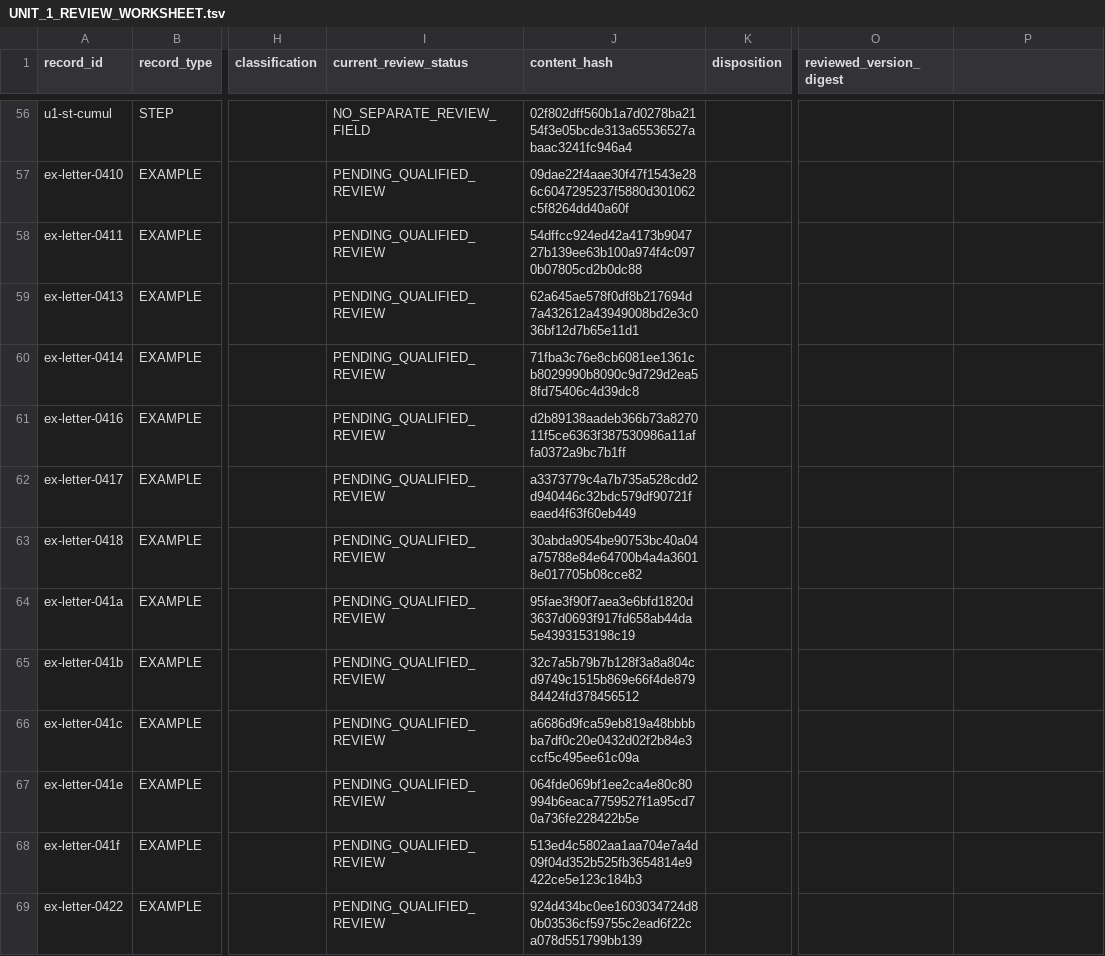
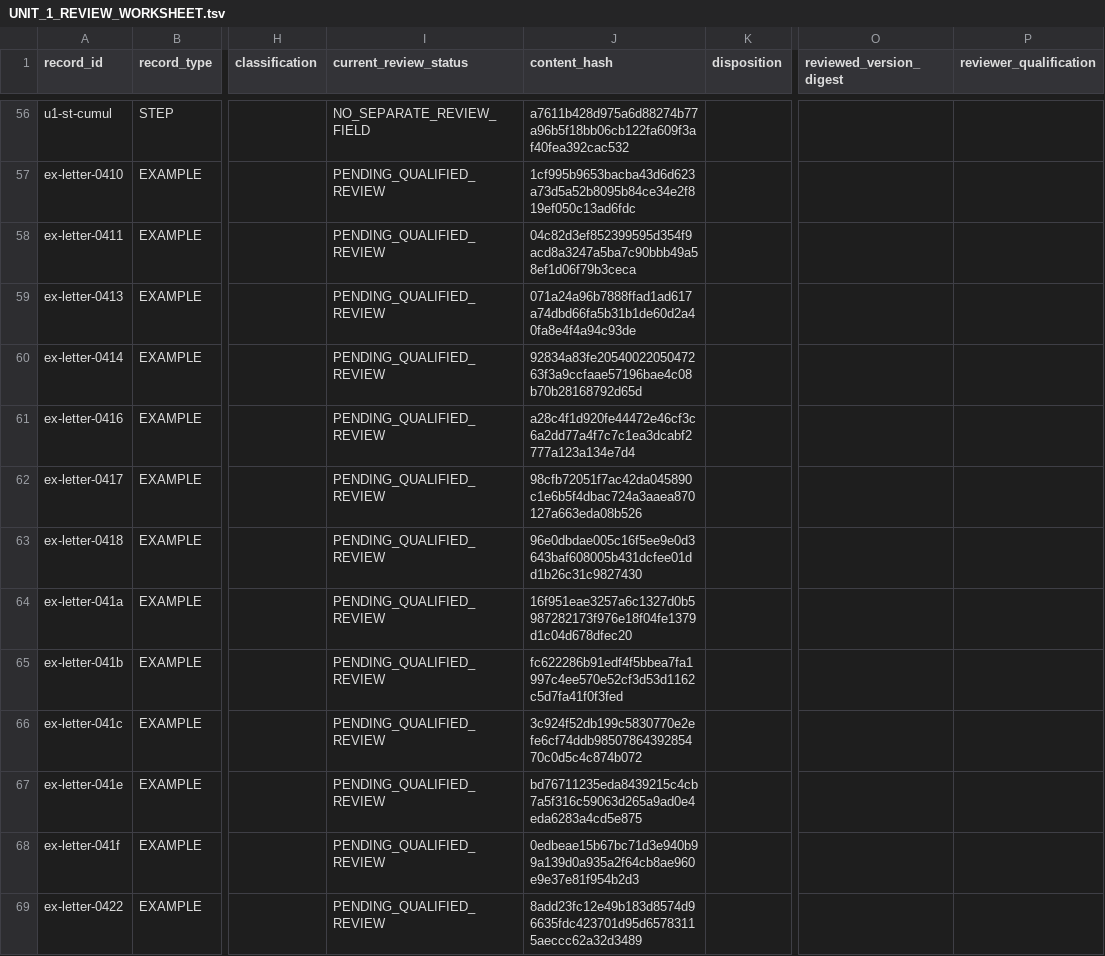
Before and after one commit to justinkulka-lang/russian-companion, a TSV file: review/unit-1/UNIT_1_REVIEW_WORKSHEET.tsv, drawn as a sheet; only a part is shown, gaps mark what is left out; the diff covers the shown part only; the diff names each change by its address in the sheet, - before the commit and + after, or states it on an @@ line.

```diff
--- a/review/unit-1/UNIT_1_REVIEW_WORKSHEET.tsv
+++ b/review/unit-1/UNIT_1_REVIEW_WORKSHEET.tsv
-P1: (empty)
+P1: reviewer_qualification
-J56 (content_hash): 02f802dff560b1a7d0278ba2154f3e05bcde313a65536527abaac3241fc946a4
+J56 (content_hash): a7611b428d975a6d88274b77a96b5f18bb06cb122fa609f3af40fea392cac532
-J57 (content_hash): 09dae22f4aae30f47f1543e286c6047295237f5880d301062c5f8264dd40a60f
+J57 (content_hash): 1cf995b9653bacba43d6d623a73d5a52b8095b84ce34e2f819ef050c13ad6fdc
-J58 (content_hash): 54dffcc924ed42a4173b904727b139ee63b100a974f4c0970b07805cd2b0dc88
+J58 (content_hash): 04c82d3ef852399595d354f9acd8a3247a5ba7c90bbb49a58ef1d06f79b3ceca
-J59 (content_hash): 62a645ae578f0df8b217694d7a432612a43949008bd2e3c036bf12d7b65e11d1
+J59 (content_hash): 071a24a96b7888ffad1ad617a74dbd66fa5b31b1de60d2a40fa8e4f4a94c93de
-J60 (content_hash): 71fba3c76e8cb6081ee1361cb8029990b8090c9d729d2ea58fd75406c4d39dc8
+J60 (content_hash): 92834a83fe2054002205047263f3a9ccfaae57196bae4c08b70b28168792d65d
-J61 (content_hash): d2b89138aadeb366b73a827011f5ce6363f387530986a11affa0372a9bc7b1ff
+J61 (content_hash): a28c4f1d920fe44472e46cf3c6a2dd77a4f7c7c1ea3dcabf2777a123a134e7d4
-J62 (content_hash): a3373779c4a7b735a528cdd2d940446c32bdc579df90721feaed4f63f60eb449
+J62 (content_hash): 98cfb72051f7ac42da045890c1e6b5f4dbac724a3aaea870127a663eda08b526
-J63 (content_hash): 30abda9054be90753bc40a04a75788e84e64700b4a4a36018e017705b08cce82
+J63 (content_hash): 96e0dbdae005c16f5ee9e0d3643baf608005b431dcfee01dd1b26c31c9827430
-J64 (content_hash): 95fae3f90f7aea3e6bfd1820d3637d0693f917fd658ab44da5e4393153198c19
+J64 (content_hash): 16f951eae3257a6c1327d0b5987282173f976e18f04fe1379d1c04d678dfec20
-J65 (content_hash): 32c7a5b79b7b128f3a8a804cd9749c1515b869e66f4de87984424fd378456512
+J65 (content_hash): fc622286b91edf4f5bbea7fa1997c4ee570e52cf3d53d1162c5d7fa41f0f3fed
-J66 (content_hash): a6686d9fca59eb819a48bbbbba7df0c20e0432d02f2b84e3ccf5c495ee61c09a
+J66 (content_hash): 3c924f52db199c5830770e2efe6cf74ddb9850786439285470c0d5c4c874b072
-J67 (content_hash): 064fde069bf1ee2ca4e80c80994b6eaca7759527f1a95cd70a736fe228422b5e
+J67 (content_hash): bd76711235eda8439215c4cb7a5f316c59063d265a9ad0e4eda6283a4cd5e875
-J68 (content_hash): 513ed4c5802aa1aa704e7a4d09f04d352b525fb3654814e9422ce5e123c184b3
+J68 (content_hash): 0edbeae15b67bc71d3e940b99a139d0a935a2f64cb8ae960e9e37e81f954b2d3
-J69 (content_hash): 924d434bc0ee1603034724d80b03536cf59755c2ead6f22ca078d551799bb139
+J69 (content_hash): 8add23fc12e49b183d8574d96635fdc423701d95d65783115aeccc62a32d3489
```
Also changed, not shown: 139 edited cells elsewhere in this file, review/unit-1/UNIT_1_OWNED_EDITION_MAPPING_WORKSHEET.tsv, 8 other files.
